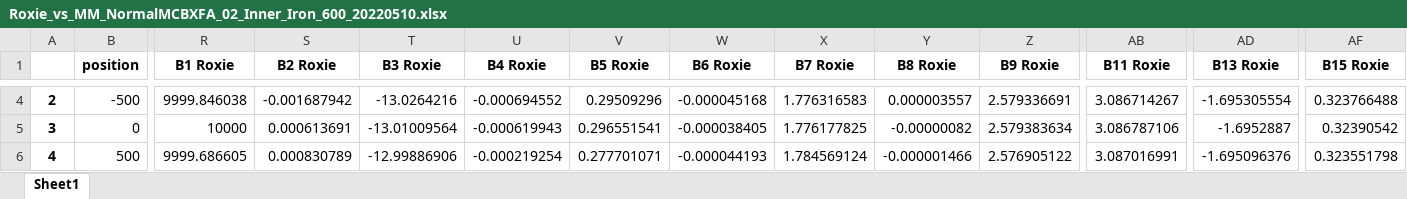
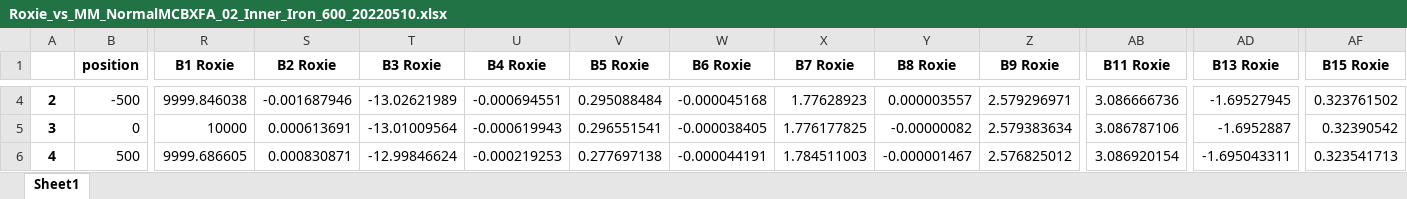
Before and after one commit to LuisAnGon/PyWMM, an Excel workbook: WMM_All_configurations/MCBXFA_02_Inner_Iron_600_20220510/Roxie_vs_MM_NormalMCBXFA_02_Inner_Iron_600_20220510.xlsx, sheet Sheet1, drawn as a sheet; only a part is shown, gaps mark what is left out; values as stored, in another font and other column widths than the file's, no borders; the diff covers the shown part only; the diff names each change by its address in the sheet, - before the commit and + after, or states it on an @@ line.

```diff
--- a/WMM_All_configurations/MCBXFA_02_Inner_Iron_600_20220510/Roxie_vs_MM_NormalMCBXFA_02_Inner_Iron_600_20220510.xlsx (sheet Sheet1)
+++ b/WMM_All_configurations/MCBXFA_02_Inner_Iron_600_20220510/Roxie_vs_MM_NormalMCBXFA_02_Inner_Iron_600_20220510.xlsx (sheet Sheet1)
-S4 (B2 Roxie): -0.001687942
+S4 (B2 Roxie): -0.001687946
-T4 (B3 Roxie): -13.0264216
+T4 (B3 Roxie): -13.02621989
-U4 (B4 Roxie): -0.000694552
+U4 (B4 Roxie): -0.000694551
-V4 (B5 Roxie): 0.29509296
+V4 (B5 Roxie): 0.295088484
-X4 (B7 Roxie): 1.776316583
+X4 (B7 Roxie): 1.77628923
-Z4 (B9 Roxie): 2.579336691
+Z4 (B9 Roxie): 2.579296971
-AB4 (B11 Roxie): 3.086714267
+AB4 (B11 Roxie): 3.086666736
-AD4 (B13 Roxie): -1.695305554
+AD4 (B13 Roxie): -1.69527945
-AF4 (B15 Roxie): 0.323766488
+AF4 (B15 Roxie): 0.323761502
-S6 (B2 Roxie): 0.000830789
+S6 (B2 Roxie): 0.000830871
-T6 (B3 Roxie): -12.99886906
+T6 (B3 Roxie): -12.99846624
-U6 (B4 Roxie): -0.000219254
+U6 (B4 Roxie): -0.000219253
-V6 (B5 Roxie): 0.277701071
+V6 (B5 Roxie): 0.277697138
-W6 (B6 Roxie): -0.000044193
+W6 (B6 Roxie): -0.000044191
-X6 (B7 Roxie): 1.784569124
+X6 (B7 Roxie): 1.784511003
-Y6 (B8 Roxie): -0.000001466
+Y6 (B8 Roxie): -0.000001467
-Z6 (B9 Roxie): 2.576905122
+Z6 (B9 Roxie): 2.576825012
-AB6 (B11 Roxie): 3.087016991
+AB6 (B11 Roxie): 3.086920154
-AD6 (B13 Roxie): -1.695096376
+AD6 (B13 Roxie): -1.695043311
-AF6 (B15 Roxie): 0.323551798
+AF6 (B15 Roxie): 0.323541713
```
Also changed, not shown: 56 edited cells elsewhere in this sheet, WMM_All_configurations/MCBXFA_02_Inner_Iron_600_20220510/MCBXFB_02_Inner_Iron_600_v1_20210000_000000_raw.txt.xlsx, WMM_All_configurations/MCBXFA_02_Inner_Iron_600_20220510/Roxie_vs_MM_MiddlePoint MCBXFA_02_Inner_Iron_600_20220510.xlsx, 29 other files.
